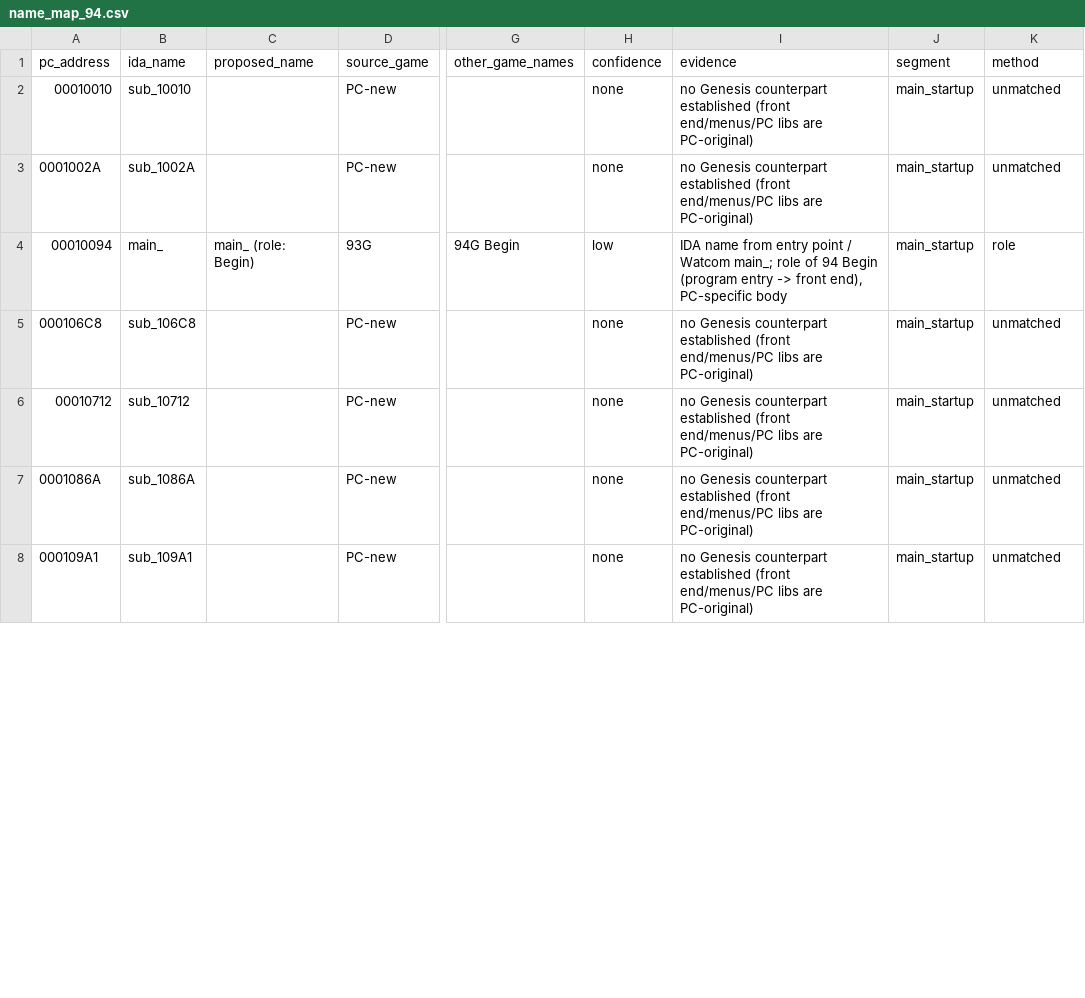
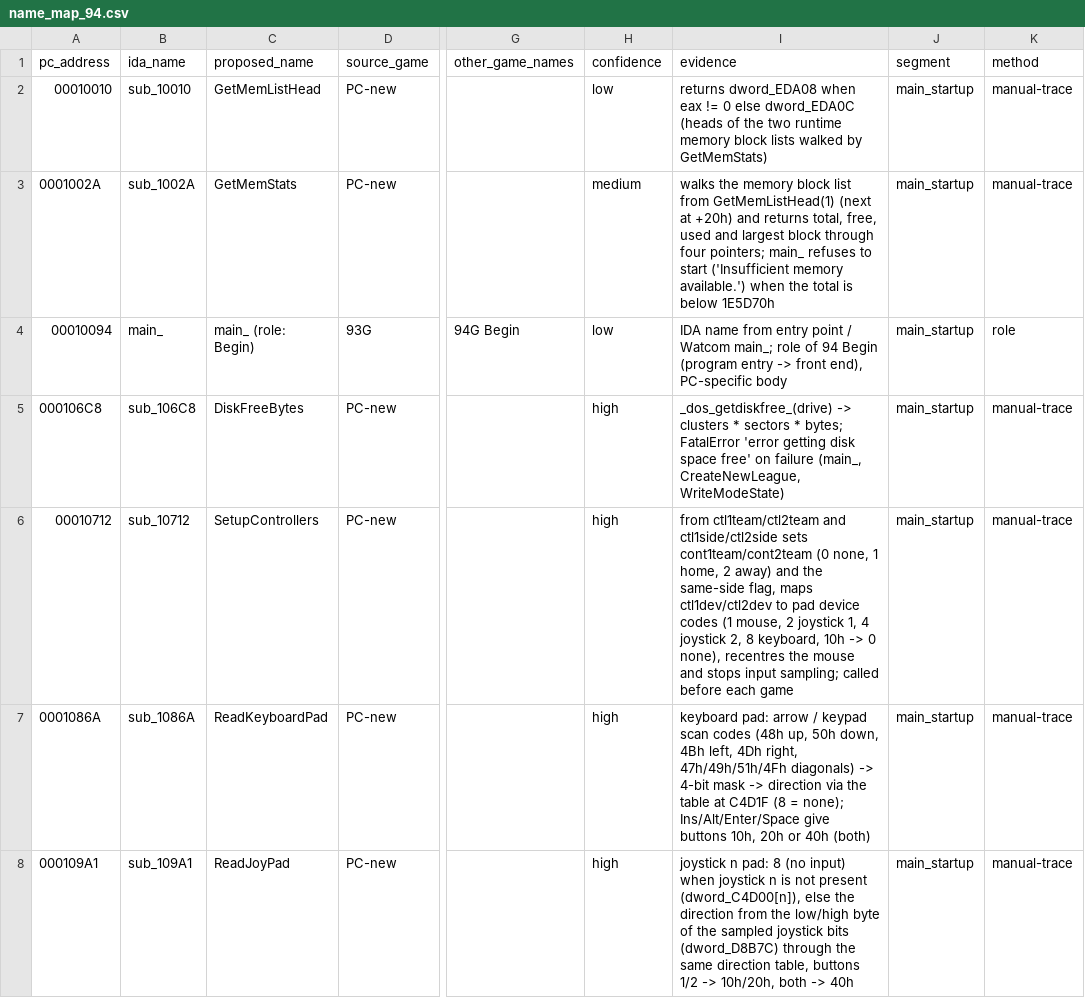
Before and after one commit to abdulahmad/NHL95PC, a CSV file: name_map_94.csv, drawn as a sheet; only a part is shown, gaps mark what is left out; the diff covers the shown part only; the diff names each change by its address in the sheet, - before the commit and + after, or states it on an @@ line.

```diff
--- a/name_map_94.csv
+++ b/name_map_94.csv
-C2 (proposed_name): (empty)
+C2 (proposed_name): GetMemListHead
-H2 (confidence): none
+H2 (confidence): low
-I2 (evidence): no Genesis counterpart established (front end/menus/PC libs are PC-original)
+I2 (evidence): returns dword_EDA08 when eax != 0 else dword_EDA0C (heads of the two runtime memory block lists walked by GetMemStats)
-K2:K3 (method): unmatched
+K2:K3 (method): manual-trace
-C3 (proposed_name): (empty)
+C3 (proposed_name): GetMemStats
-H3 (confidence): none
+H3 (confidence): medium
-I3 (evidence): no Genesis counterpart established (front end/menus/PC libs are PC-original)
+I3 (evidence): walks the memory block list from GetMemListHead(1) (next at +20h) and returns total, free, used and largest block through four pointers; main_ refuses to start ('Insufficient memory available.') when the total is below 1E5D70h
-C5 (proposed_name): (empty)
+C5 (proposed_name): DiskFreeBytes
-H5:H8 (confidence): none
+H5:H8 (confidence): high
-I5 (evidence): no Genesis counterpart established (front end/menus/PC libs are PC-original)
+I5 (evidence): _dos_getdiskfree_(drive) -> clusters * sectors * bytes; FatalError 'error getting disk space free' on failure (main_, CreateNewLeague, WriteModeState)
-K5:K8 (method): unmatched
+K5:K8 (method): manual-trace
-C6 (proposed_name): (empty)
+C6 (proposed_name): SetupControllers
-I6 (evidence): no Genesis counterpart established (front end/menus/PC libs are PC-original)
+I6 (evidence): from ctl1team/ctl2team and ctl1side/ctl2side sets cont1team/cont2team (0 none, 1 home, 2 away) and the same-side flag, maps ctl1dev/ctl2dev to pad device codes (1 mouse, 2 joystick 1, 4 joystick 2, 8 keyboard, 10h -> 0 none), recentres the mouse and stops input sampling; called before each game
-C7 (proposed_name): (empty)
+C7 (proposed_name): ReadKeyboardPad
-I7 (evidence): no Genesis counterpart established (front end/menus/PC libs are PC-original)
+I7 (evidence): keyboard pad: arrow / keypad scan codes (48h up, 50h down, 4Bh left, 4Dh right, 47h/49h/51h/4Fh diagonals) -> 4-bit mask -> direction via the table at C4D1F (8 = none); Ins/Alt/Enter/Space give buttons 10h, 20h or 40h (both)
-C8 (proposed_name): (empty)
+C8 (proposed_name): ReadJoyPad
-I8 (evidence): no Genesis counterpart established (front end/menus/PC libs are PC-original)
+I8 (evidence): joystick n pad: 8 (no input) when joystick n is not present (dword_C4D00[n]), else the direction from the low/high byte of the sampled joystick bits (dword_D8B7C) through the same direction table, buttons 1/2 -> 10h/20h, both -> 40h
```
Also changed, not shown: 1 added row and 60 edited cells elsewhere in this file, tools/global_map.csv, tools/manual_names.csv, 45 other files.
